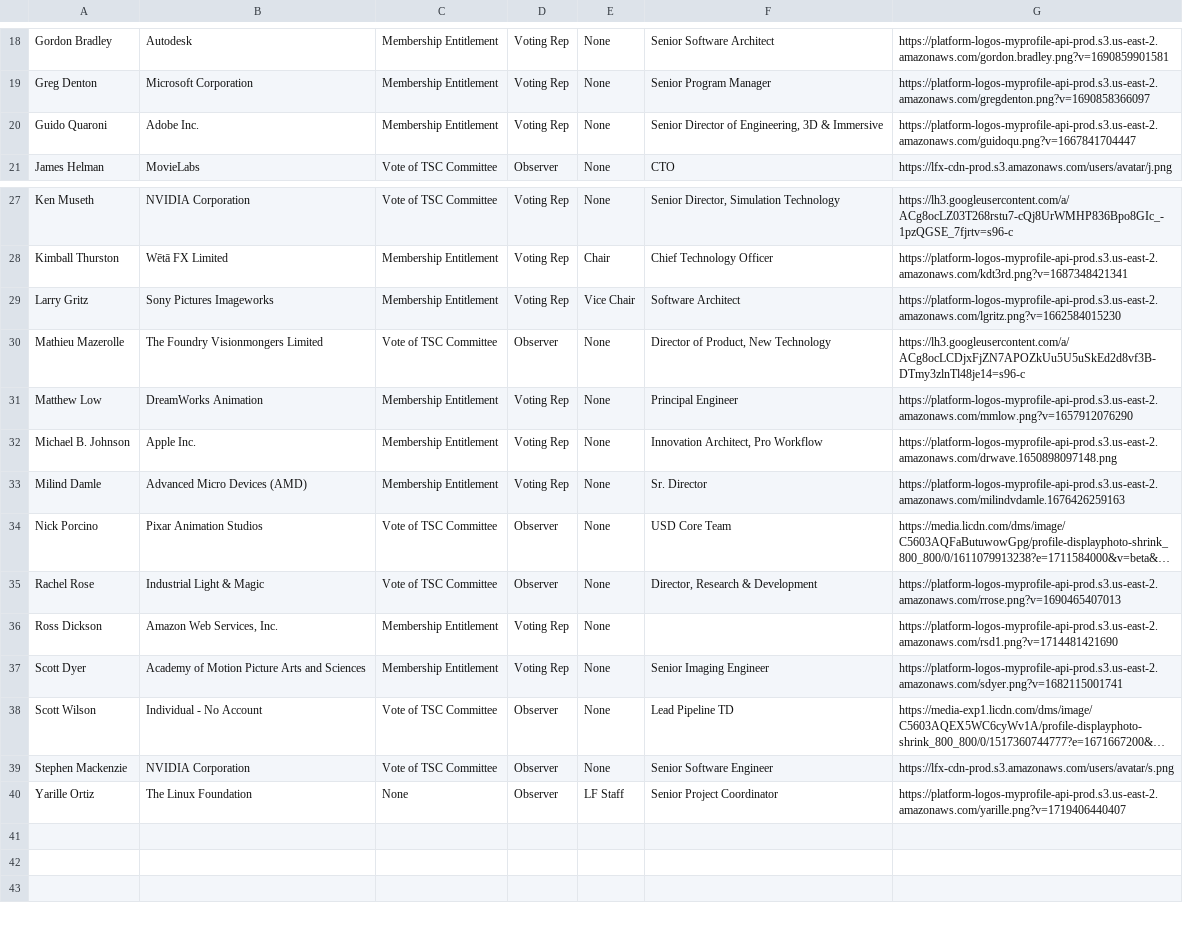
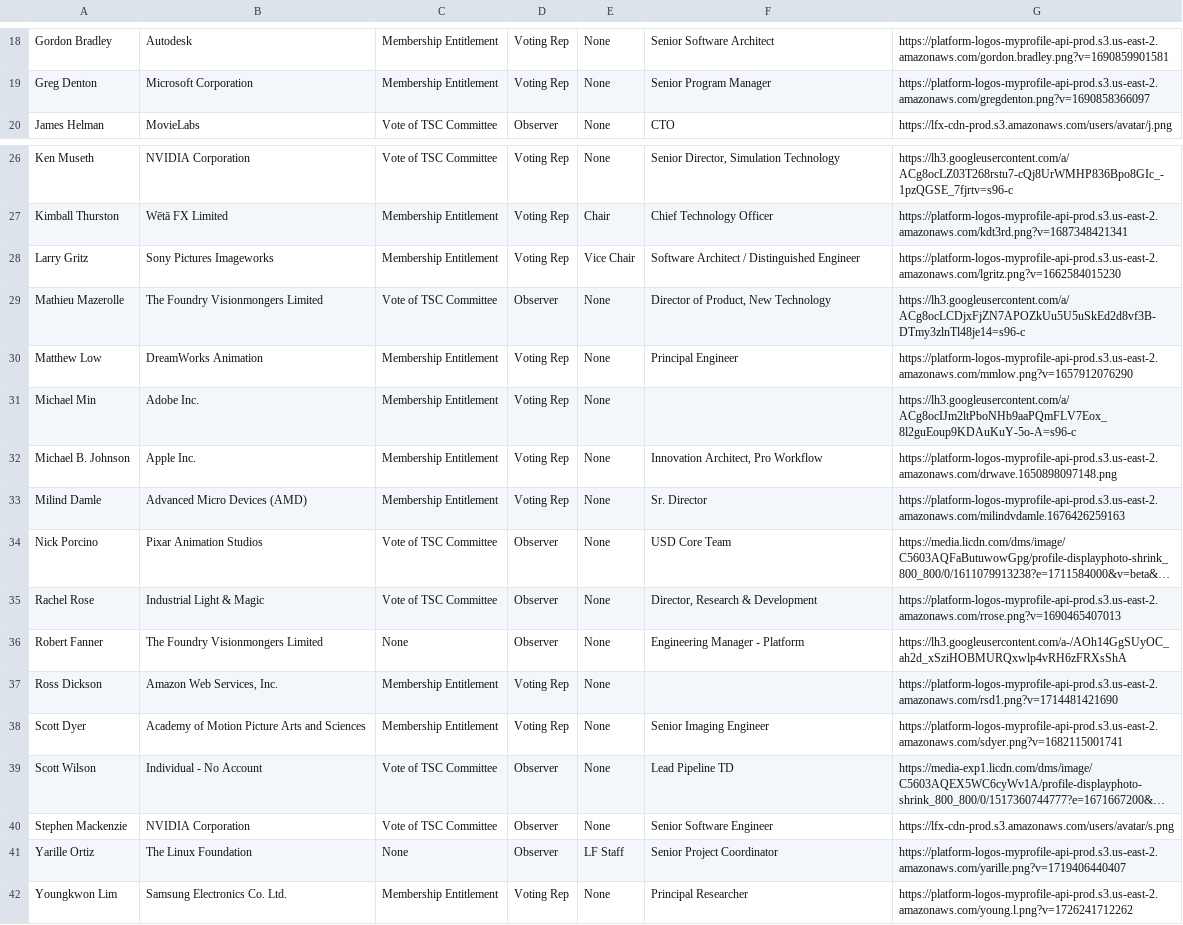
Before and after one commit to AcademySoftwareFoundation/tac, a CSV file: _data/tacmembers.csv, drawn as a sheet; only a part is shown, gaps mark what is left out; long unchanged cells end in …; removed rows and columns are numbered as before the commit, all else as after; the diff names each change by its address in the sheet, - before the commit and + after, or states it on an @@ line.

```diff
--- a/_data/tacmembers.csv
+++ b/_data/tacmembers.csv
-row 20: Guido Quaroni | Adobe Inc. | Membership Entitlement | Voting Rep | None | Senior Director of Engineering, 3D & Immersive | https://platform-logos-myprofile-api-prod.s3.us-east-2.amazonaws.com/guidoqu.png?v=1667841704447
-F28: Software Architect
+F28: Software Architect / Distinguished Engineer
+row 31: Michael Min | Adobe Inc. | Membership Entitlement | Voting Rep | None |  | https://lh3.googleusercontent.com/a/ACg8ocIJm2ltPboNHb9aaPQmFLV7Eox_8l2guEoup9KDAuKuY-5o-A=s96-c
+row 36: Robert Fanner | The Foundry Visionmongers Limited | None | Observer | None | Engineering Manager - Platform | https://lh3.googleusercontent.com/a-/AOh14GgSUyOC_ah2d_xSziHOBMURQxwlp4vRH6zFRXsShA
+row 42: Youngkwon Lim | Samsung Electronics Co. Ltd. | Membership Entitlement | Voting Rep | None | Principal Researcher | https://platform-logos-myprofile-api-prod.s3.us-east-2.amazonaws.com/young.l.png?v=1726241712262
```
